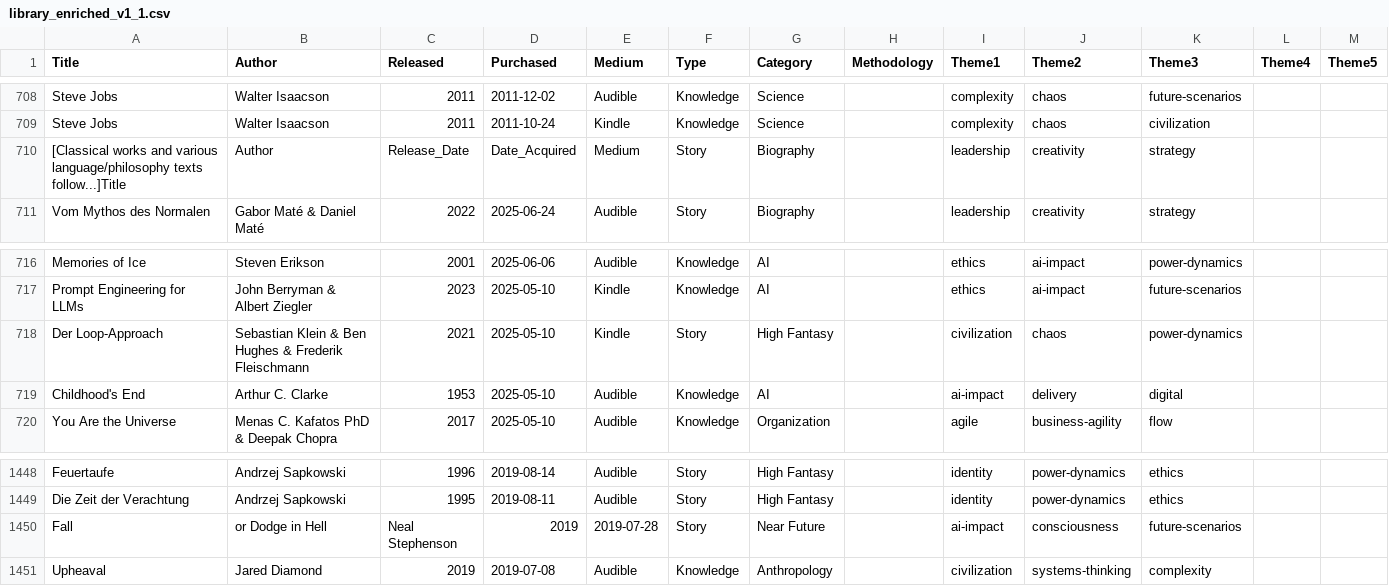
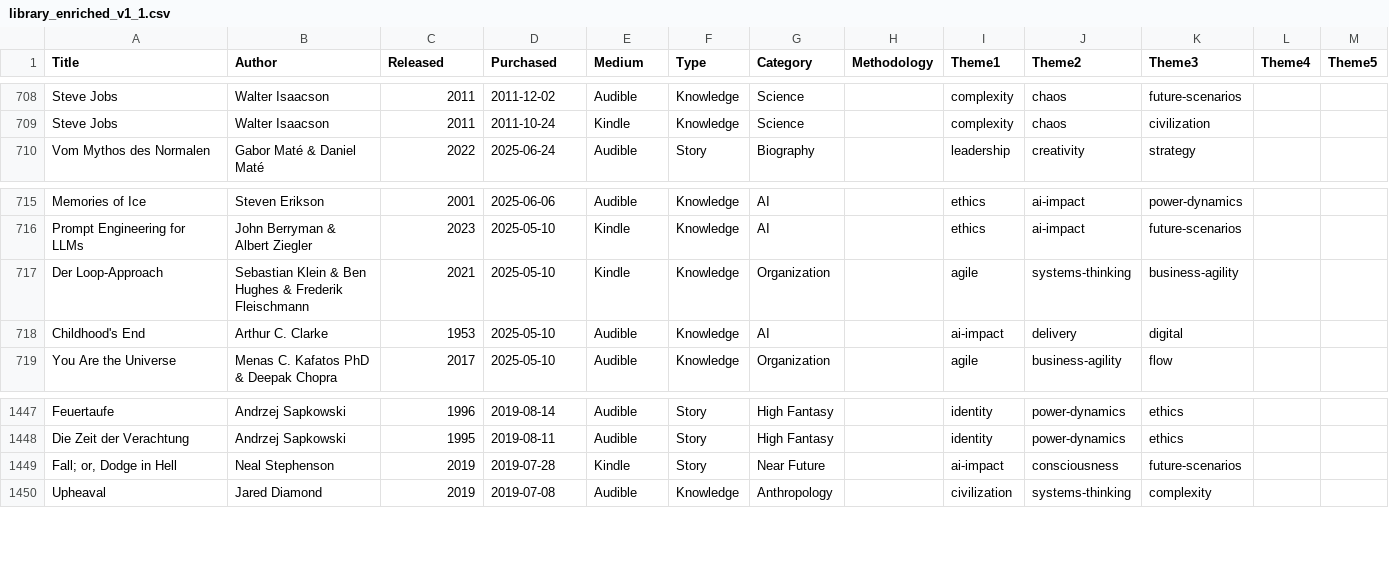
Before and after one commit to cotoaga/khaos-mouseion, a CSV file: data/library_enriched_v1_1.csv, drawn as a sheet; only a part is shown, gaps mark what is left out.

```diff
--- a/data/library_enriched_v1_1.csv
+++ b/data/library_enriched_v1_1.csv
@@ -709,3 +709,2 @@ Steve Jobs,Walter Isaacson,2011,2011-12-02,Audible,Knowledge,Science,,complexity
 Steve Jobs,Walter Isaacson,2011,2011-10-24,Kindle,Knowledge,Science,,complexity,chaos,civilization,,
-[Classical works and various language/philosophy texts follow...]Title,Author,Release_Date,Date_Acquired,Medium,Story,Biography,,leadership,creativity,strategy,,
 Vom Mythos des Normalen,Gabor Maté & Daniel Maté,2022,2025-06-24,Audible,Story,Biography,,leadership,creativity,strategy,,
@@ -717,3 +716,3 @@ Memories of Ice,Steven Erikson,2001,2025-06-06,Audible,Knowledge,AI,,ethics,ai-i
 Prompt Engineering for LLMs,John Berryman & Albert Ziegler,2023,2025-05-10,Kindle,Knowledge,AI,,ethics,ai-impact,future-scenarios,,
-Der Loop-Approach,Sebastian Klein & Ben Hughes & Frederik Fleischmann,2021,2025-05-10,Kindle,Story,High Fantasy,,civilization,chaos,power-dynamics,,
+Der Loop-Approach,Sebastian Klein & Ben Hughes & Frederik Fleischmann,2021,2025-05-10,Kindle,Knowledge,Organization,,agile,systems-thinking,business-agility,,
 Childhood's End,Arthur C. Clarke,1953,2025-05-10,Audible,Knowledge,AI,,ai-impact,delivery,digital,,
@@ -1449,3 +1448,3 @@ Feuertaufe,Andrzej Sapkowski,1996,2019-08-14,Audible,Story,High Fantasy,,identit
 Die Zeit der Verachtung,Andrzej Sapkowski,1995,2019-08-11,Audible,Story,High Fantasy,,identity,power-dynamics,ethics,,
-Fall,or Dodge in Hell,Neal Stephenson,2019,2019-07-28,Story,Near Future,,ai-impact,consciousness,future-scenarios,,
+"Fall; or, Dodge in Hell",Neal Stephenson,2019,2019-07-28,Kindle,Story,Near Future,,ai-impact,consciousness,future-scenarios,,
 Upheaval,Jared Diamond,2019,2019-07-08,Audible,Knowledge,Anthropology,,civilization,systems-thinking,complexity,,
```
Also changed, not shown: 1 other file.
